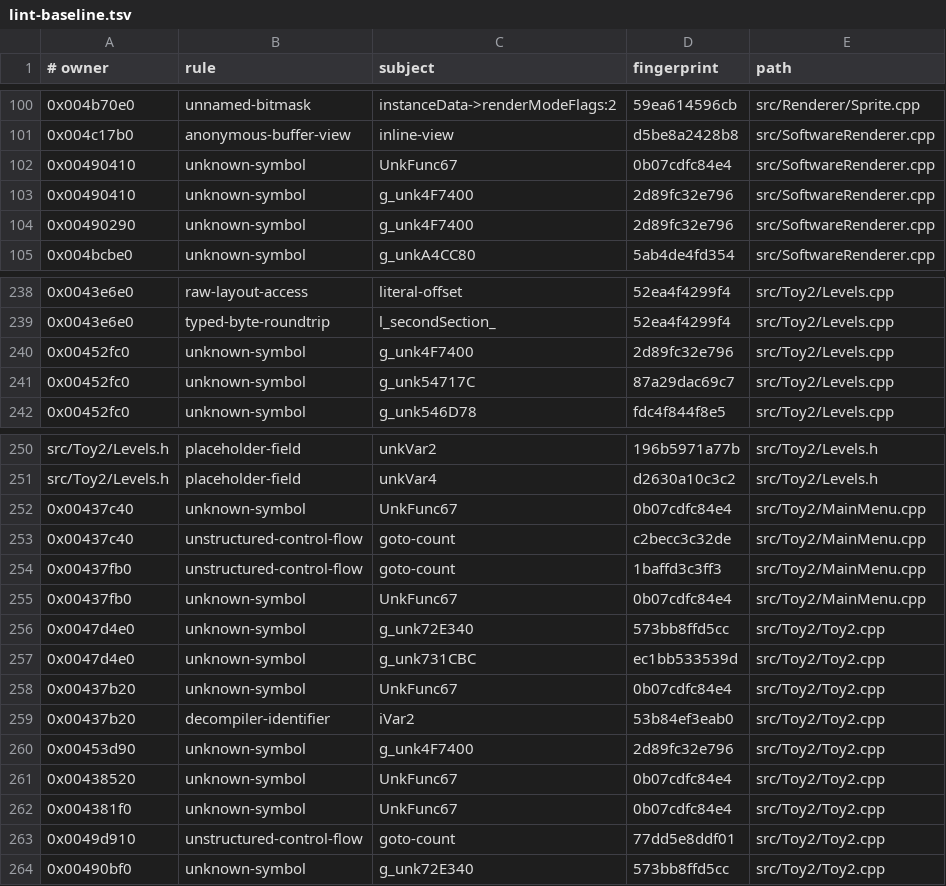
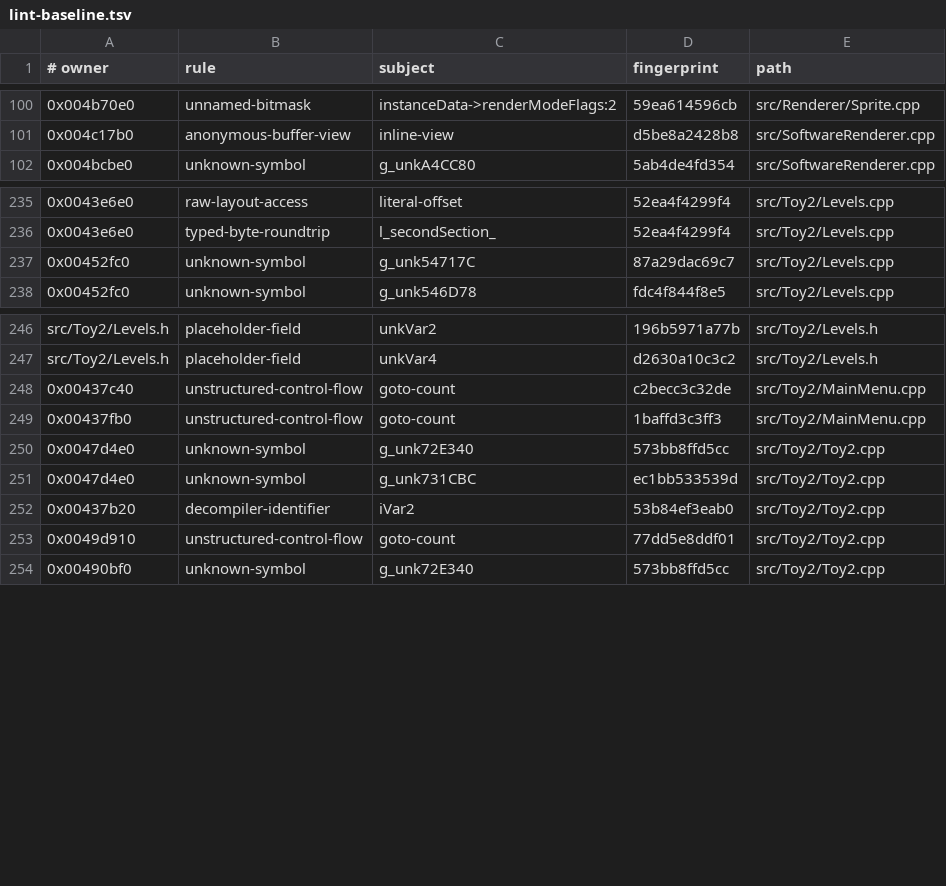
Before and after one commit to Skelp/toy2-decomp, a TSV file: .notes/lint-baseline.tsv, drawn as a sheet; only a part is shown, gaps mark what is left out; the diff names each change by its address in the sheet, - before the commit and + after, or states it on an @@ line.

Commit message:
Reconstruct level fade-in transition

```diff
--- a/.notes/lint-baseline.tsv
+++ b/.notes/lint-baseline.tsv
-row 102: 0x00490410 | unknown-symbol | UnkFunc67 | 0b07cdfc84e4 | src/SoftwareRenderer.cpp
-row 103: 0x00490410 | unknown-symbol | g_unk4F7400 | 2d89fc32e796 | src/SoftwareRenderer.cpp
-row 104: 0x00490290 | unknown-symbol | g_unk4F7400 | 2d89fc32e796 | src/SoftwareRenderer.cpp
-row 240: 0x00452fc0 | unknown-symbol | g_unk4F7400 | 2d89fc32e796 | src/Toy2/Levels.cpp
-row 252: 0x00437c40 | unknown-symbol | UnkFunc67 | 0b07cdfc84e4 | src/Toy2/MainMenu.cpp
-row 255: 0x00437fb0 | unknown-symbol | UnkFunc67 | 0b07cdfc84e4 | src/Toy2/MainMenu.cpp
-row 258: 0x00437b20 | unknown-symbol | UnkFunc67 | 0b07cdfc84e4 | src/Toy2/Toy2.cpp
-row 260: 0x00453d90 | unknown-symbol | g_unk4F7400 | 2d89fc32e796 | src/Toy2/Toy2.cpp
-row 261: 0x00438520 | unknown-symbol | UnkFunc67 | 0b07cdfc84e4 | src/Toy2/Toy2.cpp
-row 262: 0x004381f0 | unknown-symbol | UnkFunc67 | 0b07cdfc84e4 | src/Toy2/Toy2.cpp
```
Also changed, not shown: 7 other files.
